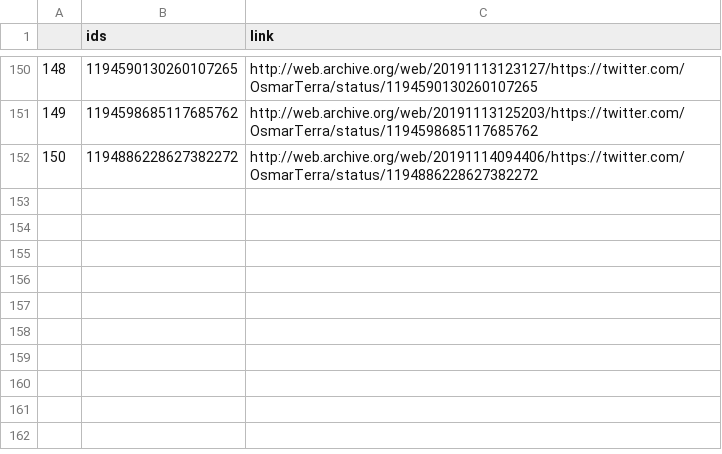
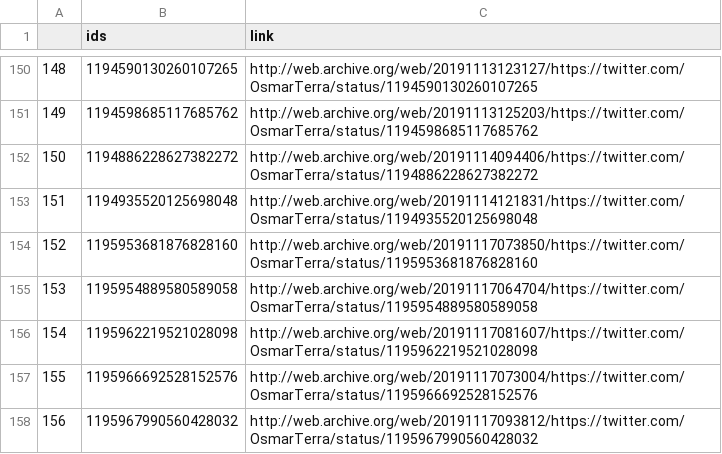
Before and after one commit to projeto7c0/7c0-core, a CSV file: csv/tweets_deletados_de_osmarterra.csv, drawn as a sheet; only a part is shown, gaps mark what is left out; the diff names each change by its address in the sheet, - before the commit and + after, or states it on an @@ line.

```diff
--- a/csv/tweets_deletados_de_osmarterra.csv
+++ b/csv/tweets_deletados_de_osmarterra.csv
+row 153: 151 | 1194935520125698048 | http://web.archive.org/web/20191114121831/https://twitter.com/OsmarTerra/status/1194935520125698048
+row 154: 152 | 1195953681876828160 | http://web.archive.org/web/20191117073850/https://twitter.com/OsmarTerra/status/1195953681876828160
+row 155: 153 | 1195954889580589058 | http://web.archive.org/web/20191117064704/https://twitter.com/OsmarTerra/status/1195954889580589058
+row 156: 154 | 1195962219521028098 | http://web.archive.org/web/20191117081607/https://twitter.com/OsmarTerra/status/1195962219521028098
+row 157: 155 | 1195966692528152576 | http://web.archive.org/web/20191117073004/https://twitter.com/OsmarTerra/status/1195966692528152576
+row 158: 156 | 1195967990560428032 | http://web.archive.org/web/20191117093812/https://twitter.com/OsmarTerra/status/1195967990560428032
```
Also changed, not shown: csv/tweets_deletados_de_alefrota77.csv, csv/tweets_deletados_de_christinoaureo.csv, 21 other files.
